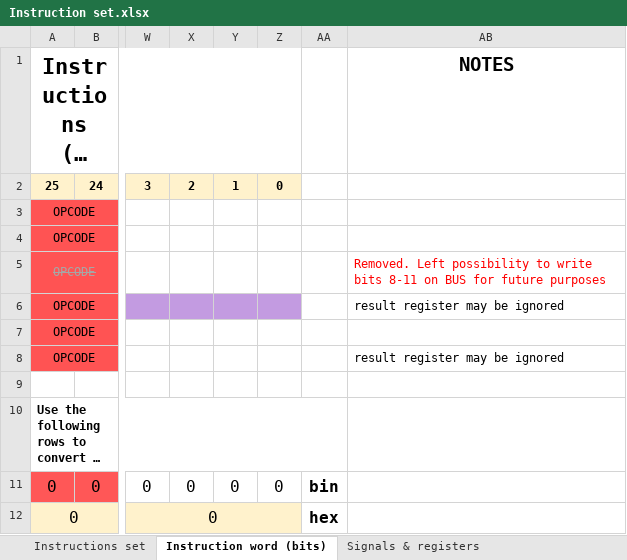
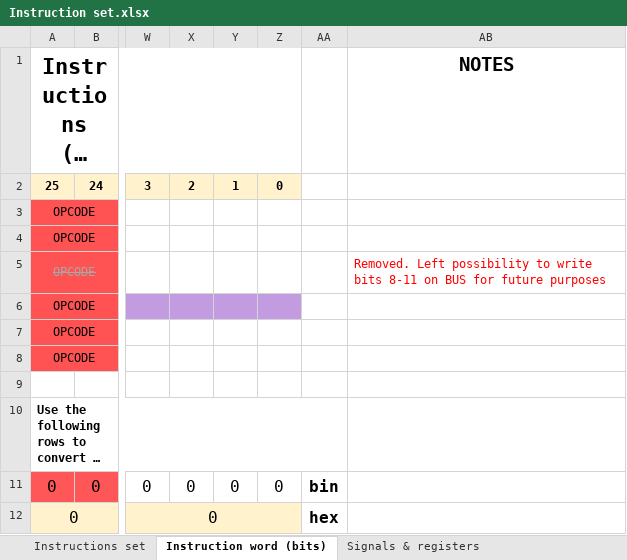
Before and after one commit to edopast/HITCH8, an Excel workbook: Instruction set.xlsx, sheet Instruction word (bits), drawn as a sheet; only a part is shown, gaps mark what is left out; long unchanged cells end in …; values as stored, in another font and other column widths than the file's, no borders; the diff names each change by its address in the sheet, - before the commit and + after, or states it on an @@ line.

```diff
--- a/Instruction set.xlsx (sheet Instruction word (bits))
+++ b/Instruction set.xlsx (sheet Instruction word (bits))
-AB6: result register may be ignored
+AB6: (empty)
-AB8: result register may be ignored
+AB8: (empty)
```
Also changed, not shown: sheet MICROCODE, sheet Microcode compact, sheet Instructions set, sheet Signals per instruction, formulas that keep their value, 5 other files.
